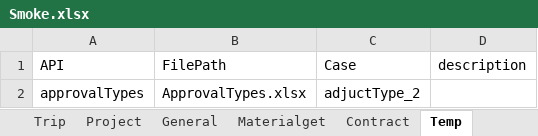
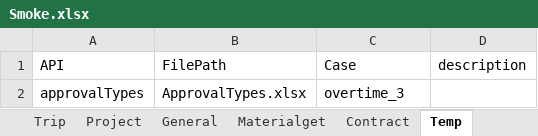
Before and after one commit to GuchenLanyue/QiFeiApi, an Excel workbook: sources/case/Smoke.xlsx, sheet Temp, drawn as a sheet; values as stored, in another font and other column widths than the file's, no borders; the diff names each change by its address in the sheet, - before the commit and + after, or states it on an @@ line.

```diff
--- a/sources/case/Smoke.xlsx (sheet Temp)
+++ b/sources/case/Smoke.xlsx (sheet Temp)
-C2 (Case): adjuctType_2
+C2 (Case): overtime_3
```
Also changed, not shown: sources/case/Adjust.xlsx, 4 other files.
